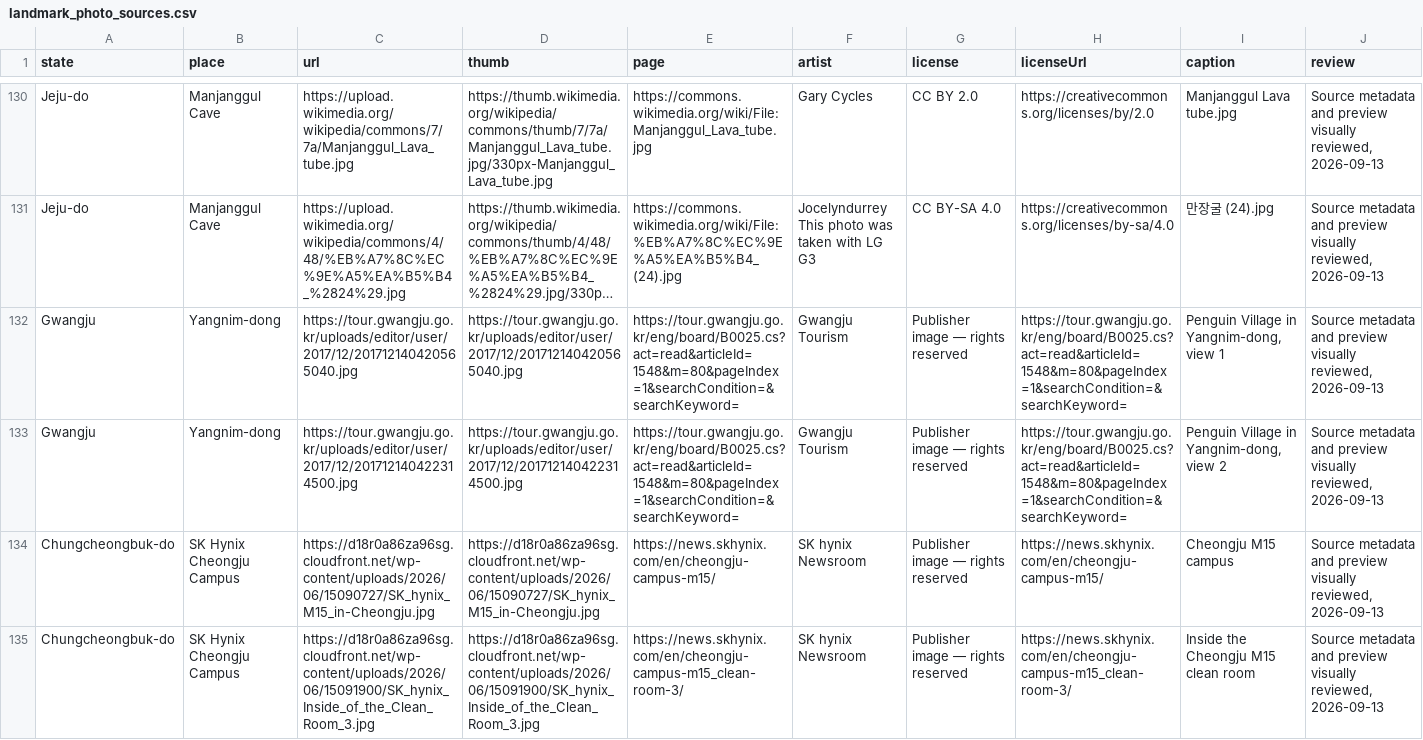
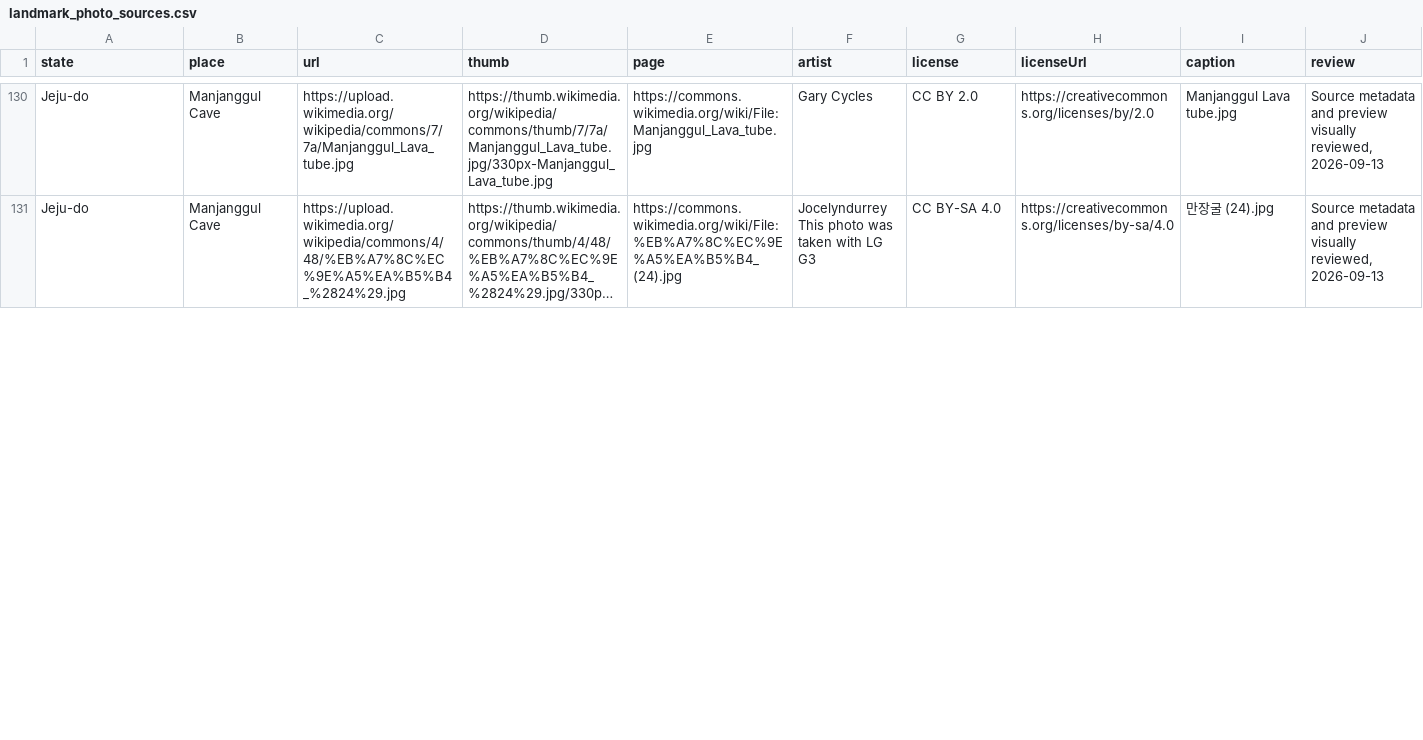
Before and after one commit to clairenah19/sound-moodscape, a CSV file: research/landmark_photo_sources.csv, drawn as a sheet; only a part is shown, gaps mark what is left out; long unchanged cells end in …; removed rows and columns are numbered as before the commit, all else as after; the diff covers the shown part only; the diff names each change by its address in the sheet, - before the commit and + after, or states it on an @@ line.

Commit message:
Improve prompt fidelity and complete research follow-through

```diff
--- a/research/landmark_photo_sources.csv
+++ b/research/landmark_photo_sources.csv
-row 132: Gwangju | Yangnim-dong | https://tour.gwangju.go.kr/uploads/editor/user/2017/12/201712140420565040.jpg | https://tour.gwangju.go.kr/uploads/editor/user/2017/12/201712140420565040.jpg | https://tour.gwangju.go.kr/eng/board/B0025.cs?act=read&articleId=1548&m=80&pageIndex=1&searchCondition=&searchKeyword= | Gwangju Tourism | Publisher image — rights reserved | https://tour.gwangju.go.kr/eng/board/B0025.cs?act=read&articleId=1548&m=80&pageIndex=1&searchCondition=&searchKeyword= | Penguin Village in Yangnim-dong, view 1 | Source metadata and preview visually reviewed, 2026-09-13
-row 133: Gwangju | Yangnim-dong | https://tour.gwangju.go.kr/uploads/editor/user/2017/12/201712140422314500.jpg | https://tour.gwangju.go.kr/uploads/editor/user/2017/12/201712140422314500.jpg | https://tour.gwangju.go.kr/eng/board/B0025.cs?act=read&articleId=1548&m=80&pageIndex=1&searchCondition=&searchKeyword= | Gwangju Tourism | Publisher image — rights reserved | https://tour.gwangju.go.kr/eng/board/B0025.cs?act=read&articleId=1548&m=80&pageIndex=1&searchCondition=&searchKeyword= | Penguin Village in Yangnim-dong, view 2 | Source metadata and preview visually reviewed, 2026-09-13
-row 134: Chungcheongbuk-do | SK Hynix Cheongju Campus | https://d18r0a86za96sg.cloudfront.net/wp-content/uploads/2026/06/15090727/SK_hynix_M15_in-Cheongju.jpg | https://d18r0a86za96sg.cloudfront.net/wp-content/uploads/2026/06/15090727/SK_hynix_M15_in-Cheongju.jpg | https://news.skhynix.com/en/cheongju-campus-m15/ | SK hynix Newsroom | Publisher image — rights reserved | https://news.skhynix.com/en/cheongju-campus-m15/ | Cheongju M15 campus | Source metadata and preview visually reviewed, 2026-09-13
-row 135: Chungcheongbuk-do | SK Hynix Cheongju Campus | https://d18r0a86za96sg.cloudfront.net/wp-content/uploads/2026/06/15091900/SK_hynix_Inside_of_the_Clean_Room_3.jpg | https://d18r0a86za96sg.cloudfront.net/wp-content/uploads/2026/06/15091900/SK_hynix_Inside_of_the_Clean_Room_3.jpg | https://news.skhynix.com/en/cheongju-campus-m15_clean-room-3/ | SK hynix Newsroom | Publisher image — rights reserved | https://news.skhynix.com/en/cheongju-campus-m15_clean-room-3/ | Inside the Cheongju M15 clean room | Source metadata and preview visually reviewed, 2026-09-13
```
Also changed, not shown: 7 added rows and 3 removed rows elsewhere in this file, 39 other files.
